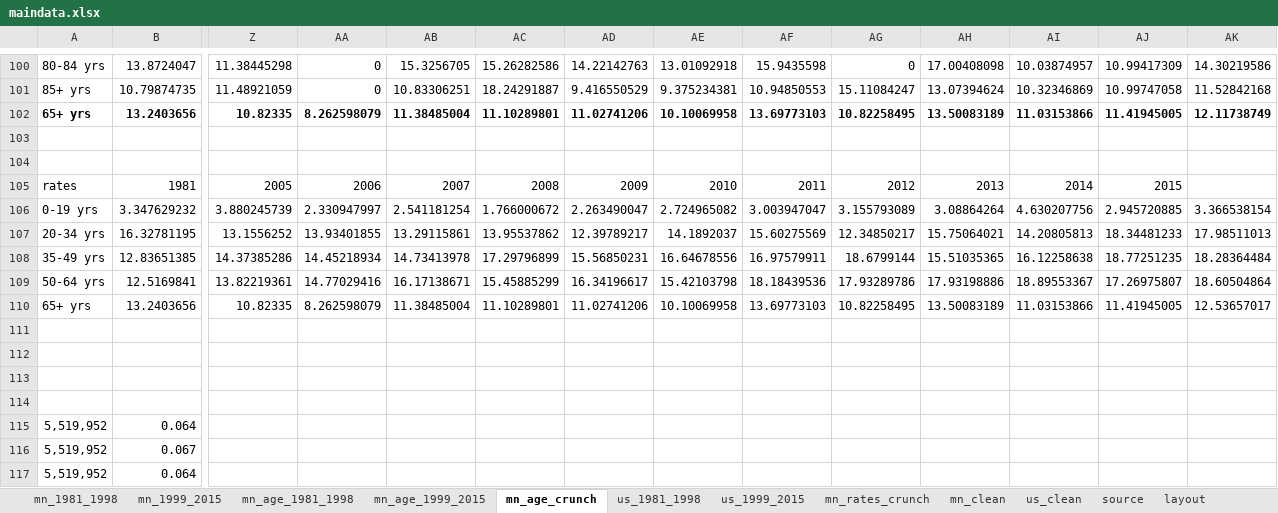
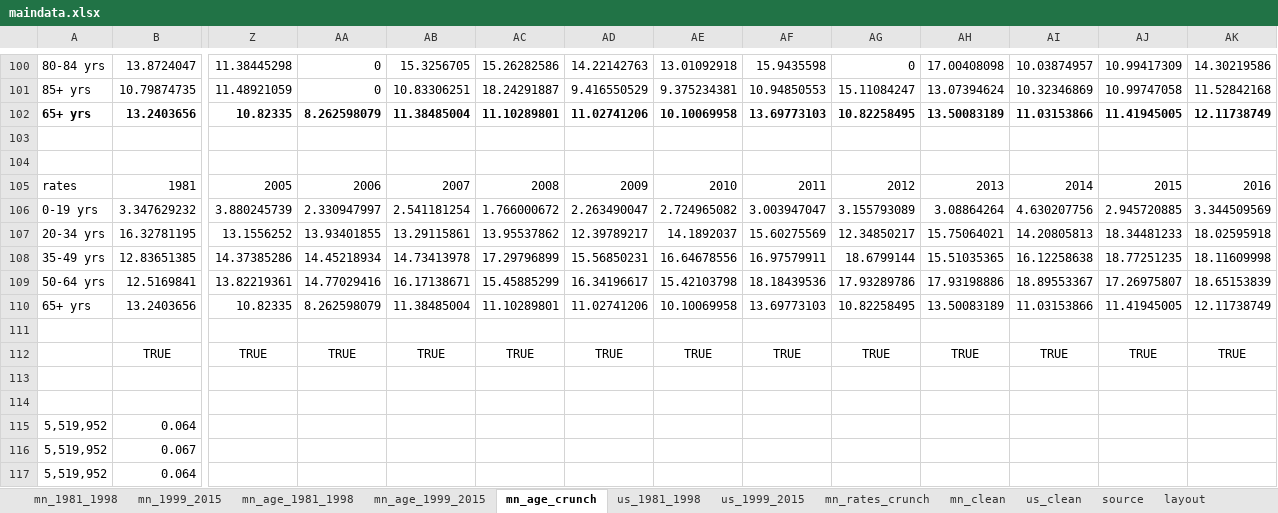
Before and after one commit to striblab/20171010-suicides, an Excel workbook: builds/development/data/maindata.xlsx, sheet mn_age_crunch, drawn as a sheet; only a part is shown, gaps mark what is left out; values as stored, in another font and other column widths than the file's, no borders; rows hold the shown columns only; the diff names each change by its address in the sheet, - before the commit and + after, or states it on an @@ line.

Commit message:
Determining and updating that the production data set was old.

```diff
--- a/builds/development/data/maindata.xlsx (sheet mn_age_crunch)
+++ b/builds/development/data/maindata.xlsx (sheet mn_age_crunch)
-AK105: (empty)
+AK105: 2016
-AK106: 3.366538154
+AK106: 3.344509569
-AK107: 17.98511013
+AK107: 18.02595918
-AK108: 18.28364484
+AK108: 18.11609998
-AK109: 18.60504864
+AK109: 18.65153839
-AK110: 12.53657017
+AK110: 12.11738749
-row 112: (empty)
+row 112:  | TRUE | TRUE | TRUE | TRUE | TRUE | TRUE | TRUE | TRUE | TRUE | TRUE | TRUE | TRUE | TRUE
```
Also changed, not shown: builds/production/data/maindata.xlsx, 1 other file.
